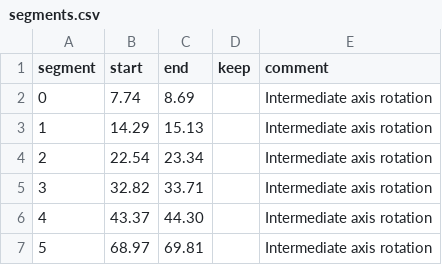
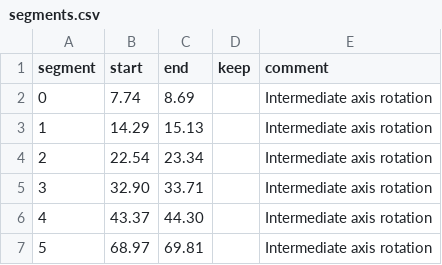
Before and after one commit to fbubbar/sci1-t2, a CSV file: data/round3/Gyroscope rotation rate 2025-02-14 10-47-18/meta/segments.csv, drawn as a sheet; only a part is shown.

```diff
--- a/data/round3/Gyroscope rotation rate 2025-02-14 10-47-18/meta/segments.csv
+++ b/data/round3/Gyroscope rotation rate 2025-02-14 10-47-18/meta/segments.csv
@@ -4,3 +4,3 @@ segment,start,end,keep,comment
 2,22.54,23.34,,Intermediate axis rotation
-3,32.82,33.71,,Intermediate axis rotation
+3,32.90,33.71,,Intermediate axis rotation
 4,43.37,44.30,,Intermediate axis rotation
```
Also changed, not shown: 7 other files.
